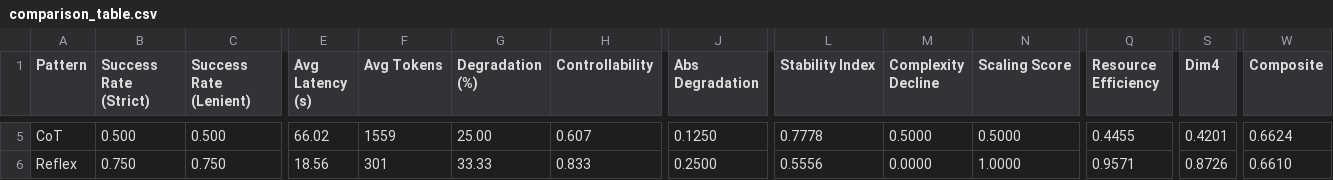
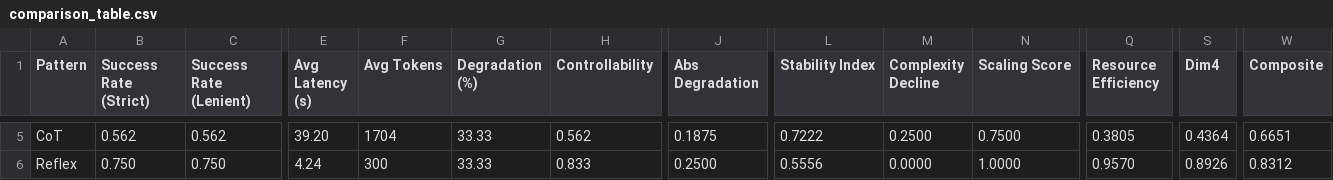
Before and after one commit to Jackiemmmmm/998-research, a CSV file: reports/comparison_table.csv, drawn as a sheet; only a part is shown, gaps mark what is left out; the diff covers the shown part only; the diff names each change by its address in the sheet, - before the commit and + after, or states it on an @@ line.

```diff
--- a/reports/comparison_table.csv
+++ b/reports/comparison_table.csv
-B5 (Success Rate (Strict)): 0.500
+B5 (Success Rate (Strict)): 0.562
-C5 (Success Rate (Lenient)): 0.500
+C5 (Success Rate (Lenient)): 0.562
-E5 (Avg Latency (s)): 66.02
+E5 (Avg Latency (s)): 39.20
-F5 (Avg Tokens): 1559
+F5 (Avg Tokens): 1704
-G5 (Degradation (%)): 25.00
+G5 (Degradation (%)): 33.33
-H5 (Controllability): 0.607
+H5 (Controllability): 0.562
-J5 (Abs Degradation): 0.1250
+J5 (Abs Degradation): 0.1875
-L5 (Stability Index): 0.7778
+L5 (Stability Index): 0.7222
-M5 (Complexity Decline): 0.5000
+M5 (Complexity Decline): 0.2500
-N5 (Scaling Score): 0.5000
+N5 (Scaling Score): 0.7500
-Q5 (Resource Efficiency): 0.4455
+Q5 (Resource Efficiency): 0.3805
-S5 (Dim4): 0.4201
+S5 (Dim4): 0.4364
-W5 (Composite): 0.6624
+W5 (Composite): 0.6651
-E6 (Avg Latency (s)): 18.56
+E6 (Avg Latency (s)): 4.24
-F6 (Avg Tokens): 301
+F6 (Avg Tokens): 300
-Q6 (Resource Efficiency): 0.9571
+Q6 (Resource Efficiency): 0.9570
-S6 (Dim4): 0.8726
+S6 (Dim4): 0.8926
-W6 (Composite): 0.6610
+W6 (Composite): 0.8312
```
Also changed, not shown: 42 edited cells elsewhere in this file, 15 other files.
